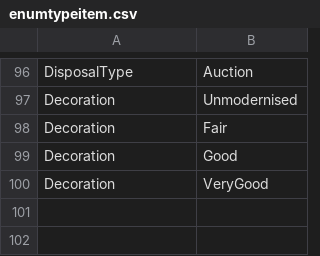
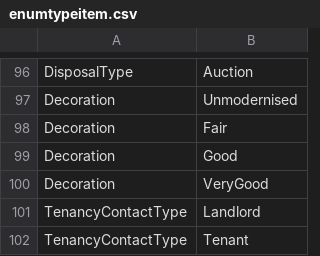
Before and after one commit to rmaziarka/MediatR.Examples, a CSV file: src/KnightFrank.Antares.Database/Scripts/Data/Configuration/enumtypeitem.csv, drawn as a sheet; only a part is shown, gaps mark what is left out; the diff names each change by its address in the sheet, - before the commit and + after, or states it on an @@ line.

Commit message:
#24787 #28796 Database extension. deleted configuration for tenants and landlords, added new TenantContact entity along with EF configuration. Reviewed by: Marta Dycjan

```diff
--- a/src/KnightFrank.Antares.Database/Scripts/Data/Configuration/enumtypeitem.csv
+++ b/src/KnightFrank.Antares.Database/Scripts/Data/Configuration/enumtypeitem.csv
+row 101: TenancyContactType | Landlord
+row 102: TenancyContactType | Tenant
```
Also changed, not shown: src/KnightFrank.Antares.Database/Scripts/Data/Configuration/enumtype.csv, 5 other files.
